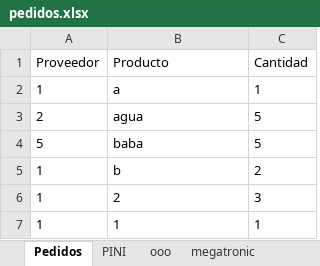
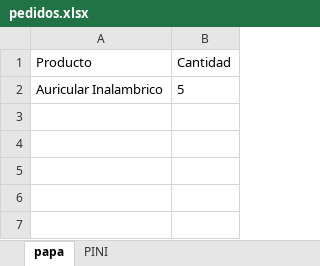
Before and after one commit to franciscovazquez2/PedidosRoqui, an Excel workbook: pedidos.xlsx, sheet papa, drawn as a sheet; values as stored, in another font and other column widths than the file's, no borders; removed rows and columns are numbered as before the commit, all else as after; the diff names each change by its address in the sheet, - before the commit and + after, or states it on an @@ line.

```diff
--- a/pedidos.xlsx (sheet papa)
+++ b/pedidos.xlsx (sheet papa)
-sheet tab: Pedidos
+sheet tab: papa
-sheet tab: ooo
-sheet tab: megatronic
-column A (Proveedor), row 3: 2
-row 2: 1 | a | 1
-A2 (Producto): agua
+A2 (Producto): Auricular Inalambrico
-row 4: 5 | baba | 5
-row 5: 1 | b | 2
-row 6: 1 | 2 | 3
-row 7: 1 | 1 | 1
```
Also changed, not shown: sheet PINI, 5 other files.
